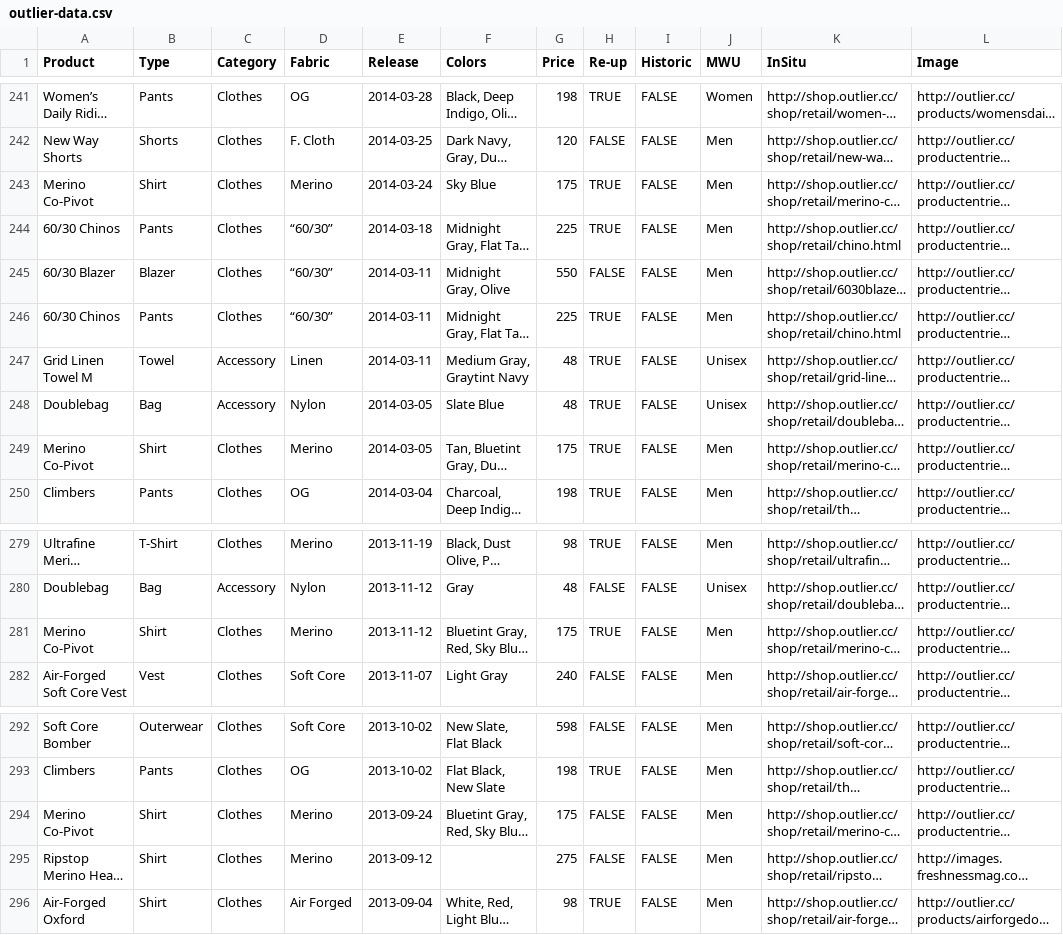
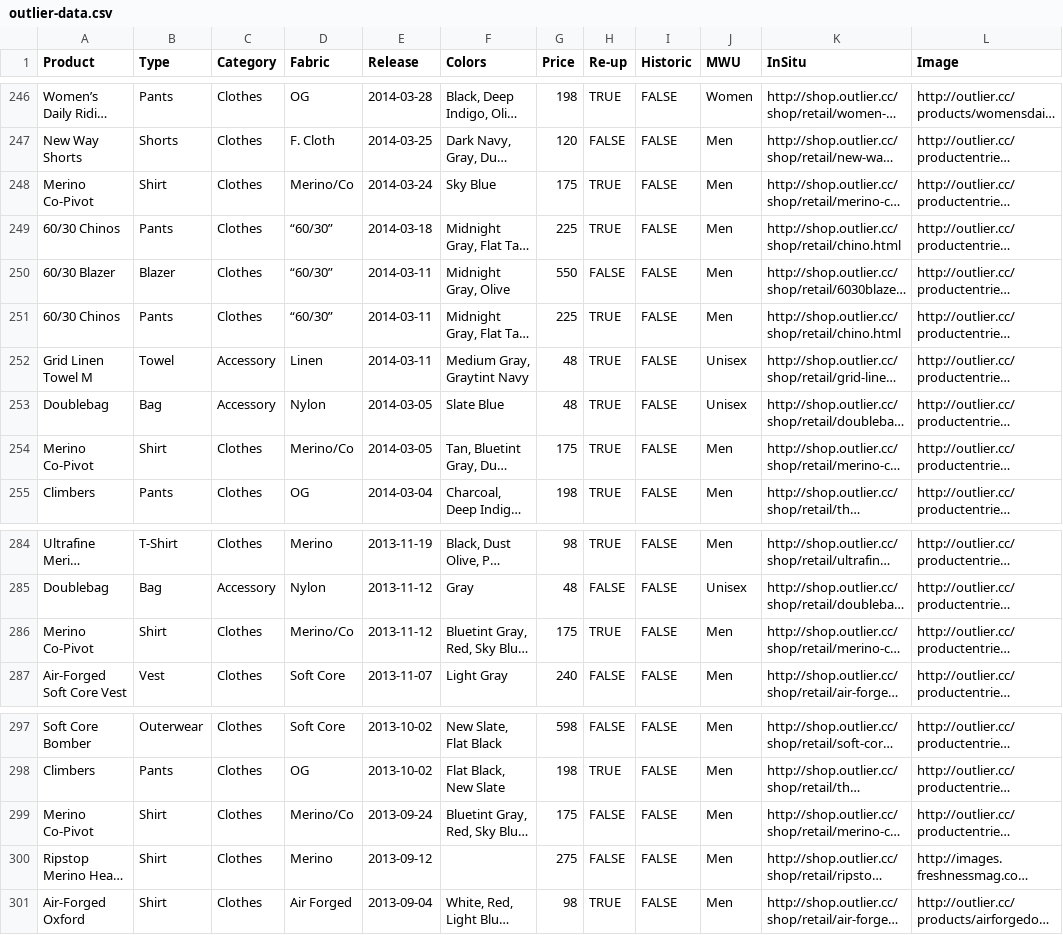
Before and after one commit to ciyer/outlier, a CSV file: outlier-data.csv, drawn as a sheet; only a part is shown, gaps mark what is left out; long unchanged cells end in …; addresses are those after the commit; the diff covers the shown part only; the diff names each change by its address in the sheet, - before the commit and + after, or states it on an @@ line.

```diff
--- a/outlier-data.csv
+++ b/outlier-data.csv
-D248 (Fabric): Merino
+D248 (Fabric): Merino/Co
-D254 (Fabric): Merino
+D254 (Fabric): Merino/Co
-D286 (Fabric): Merino
+D286 (Fabric): Merino/Co
-D299 (Fabric): Merino
+D299 (Fabric): Merino/Co
```
Also changed, not shown: 5 added rows and 4 edited cells elsewhere in this file.
